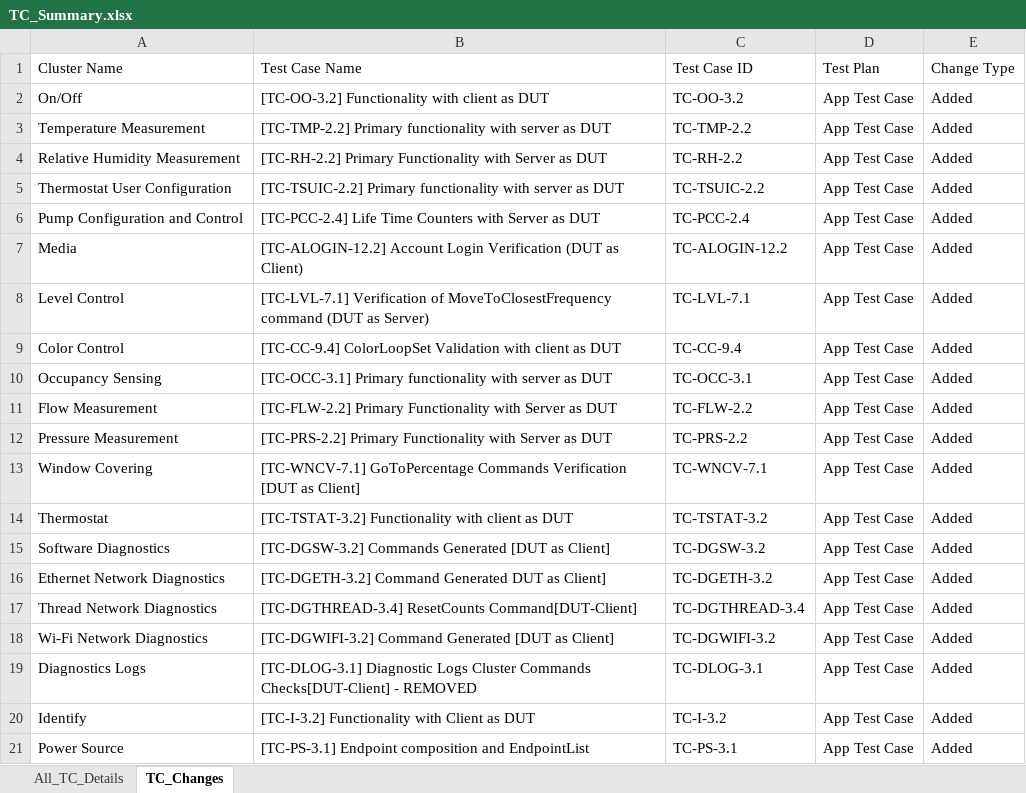
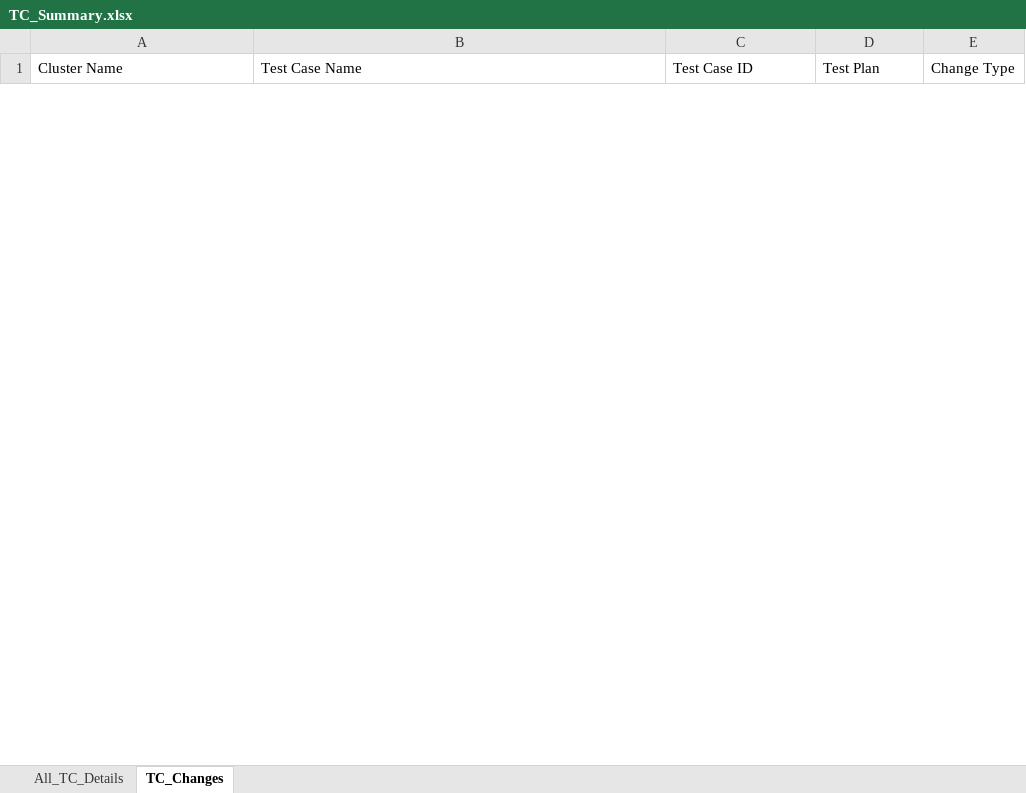
Before and after one commit to Survensa/chip_qa_support, an Excel workbook: Docs/TC_Summary.xlsx, sheet TC_Changes, drawn as a sheet; only a part is shown; values as stored, in another font and other column widths than the file's, no borders; removed rows and columns are numbered as before the commit, all else as after; the diff covers the shown part only; the diff names each change by its address in the sheet, - before the commit and + after, or states it on an @@ line.

Commit message:
Update TC_Summary files

```diff
--- a/Docs/TC_Summary.xlsx (sheet TC_Changes)
+++ b/Docs/TC_Summary.xlsx (sheet TC_Changes)
-row 2: On/Off | [TC-OO-3.2] Functionality with client as DUT | TC-OO-3.2 | App Test Case | Added
-row 3: Temperature Measurement | [TC-TMP-2.2] Primary functionality with server as DUT | TC-TMP-2.2 | App Test Case | Added
-row 4: Relative Humidity Measurement | [TC-RH-2.2] Primary Functionality with Server as DUT | TC-RH-2.2 | App Test Case | Added
-row 5: Thermostat User Configuration | [TC-TSUIC-2.2] Primary functionality with server as DUT | TC-TSUIC-2.2 | App Test Case | Added
-row 6: Pump Configuration and Control | [TC-PCC-2.4] Life Time Counters with Server as DUT | TC-PCC-2.4 | App Test Case | Added
-row 7: Media | [TC-ALOGIN-12.2] Account Login Verification (DUT as Client) | TC-ALOGIN-12.2 | App Test Case | Added
-row 8: Level Control | [TC-LVL-7.1] Verification of MoveToClosestFrequency command (DUT as Server) | TC-LVL-7.1 | App Test Case | Added
-row 9: Color Control | [TC-CC-9.4] ColorLoopSet Validation with client as DUT | TC-CC-9.4 | App Test Case | Added
-row 10: Occupancy Sensing | [TC-OCC-3.1] Primary functionality with server as DUT | TC-OCC-3.1 | App Test Case | Added
-row 11: Flow Measurement | [TC-FLW-2.2] Primary Functionality with Server as DUT | TC-FLW-2.2 | App Test Case | Added
-row 12: Pressure Measurement | [TC-PRS-2.2] Primary Functionality with Server as DUT | TC-PRS-2.2 | App Test Case | Added
-row 13: Window Covering | [TC-WNCV-7.1] GoToPercentage Commands Verification [DUT as Client] | TC-WNCV-7.1 | App Test Case | Added
-row 14: Thermostat | [TC-TSTAT-3.2] Functionality with client as DUT | TC-TSTAT-3.2 | App Test Case | Added
-row 15: Software Diagnostics | [TC-DGSW-3.2] Commands Generated [DUT as Client] | TC-DGSW-3.2 | App Test Case | Added
-row 16: Ethernet Network Diagnostics | [TC-DGETH-3.2] Command Generated DUT as Client] | TC-DGETH-3.2 | App Test Case | Added
-row 17: Thread Network Diagnostics | [TC-DGTHREAD-3.4] ResetCounts Command[DUT-Client] | TC-DGTHREAD-3.4 | App Test Case | Added
-row 18: Wi-Fi Network Diagnostics | [TC-DGWIFI-3.2] Command Generated [DUT as Client] | TC-DGWIFI-3.2 | App Test Case | Added
-row 19: Diagnostics Logs | [TC-DLOG-3.1] Diagnostic Logs Cluster Commands Checks[DUT-Client] - REMOVED | TC-DLOG-3.1 | App Test Case | Added
-row 20: Identify | [TC-I-3.2] Functionality with Client as DUT | TC-I-3.2 | App Test Case | Added
-row 21: Power Source | [TC-PS-3.1] Endpoint composition and EndpointList | TC-PS-3.1 | App Test Case | Added
```
Also changed, not shown: 1 added row and 64 removed rows elsewhere in this sheet.
